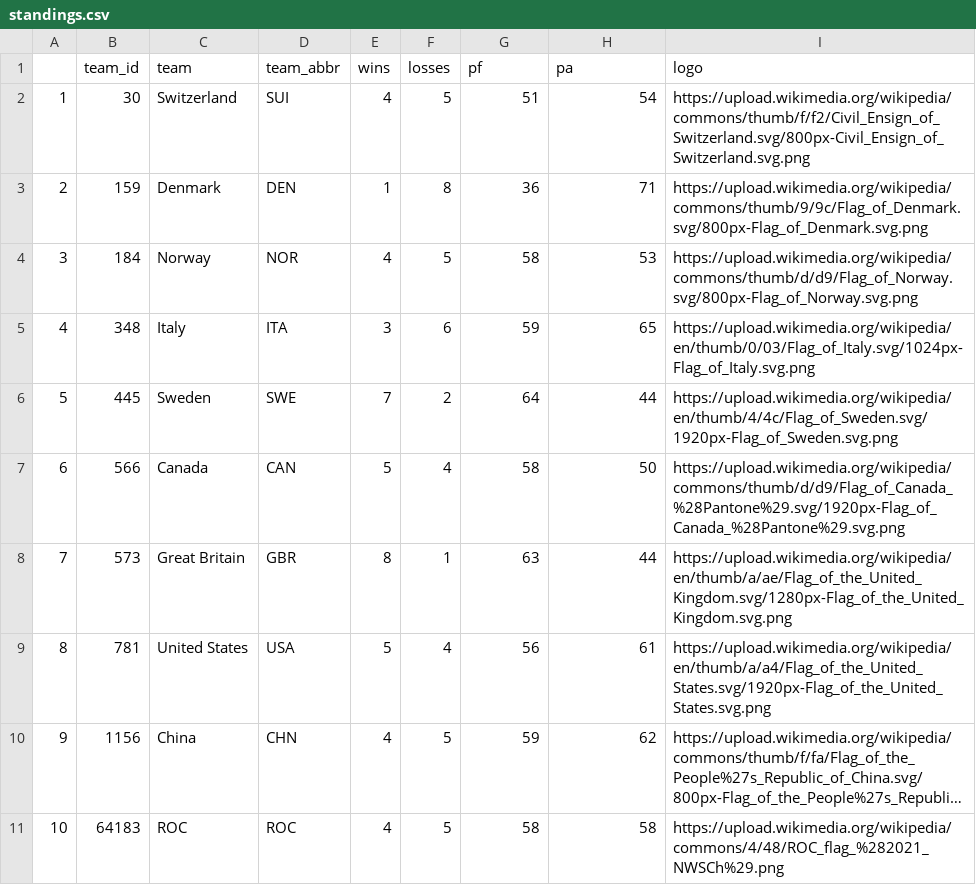
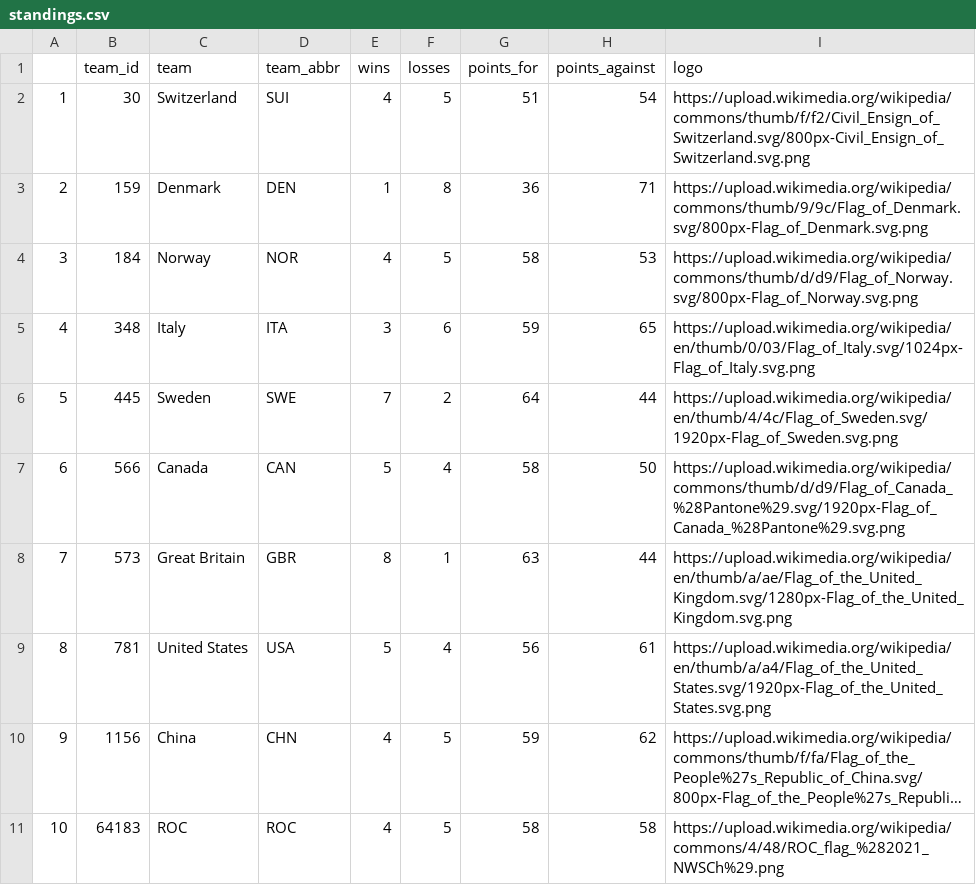
Before and after one commit to jbrooksdata/2022-olympic-curling, a CSV file: mens-tournament/standings.csv, drawn as a sheet; long unchanged cells end in ….

Commit message:
Update standings.csv

```diff
--- a/mens-tournament/standings.csv
+++ b/mens-tournament/standings.csv
@@ -1,2 +1,2 @@
-"","team_id","team","team_abbr","wins","losses","pf","pa","logo"
+"","team_id","team","team_abbr","wins","losses","points_for","points_against","logo"
 "1",30,"Switzerland","SUI",4,5,51,54,"https://upload.wikimedia.org/wikipedia/commons/thumb/f/f2/Civil_Ensign_of_Switzerland.svg/800px-Civil_Ensign_of_Switzerland.svg.png"
```
